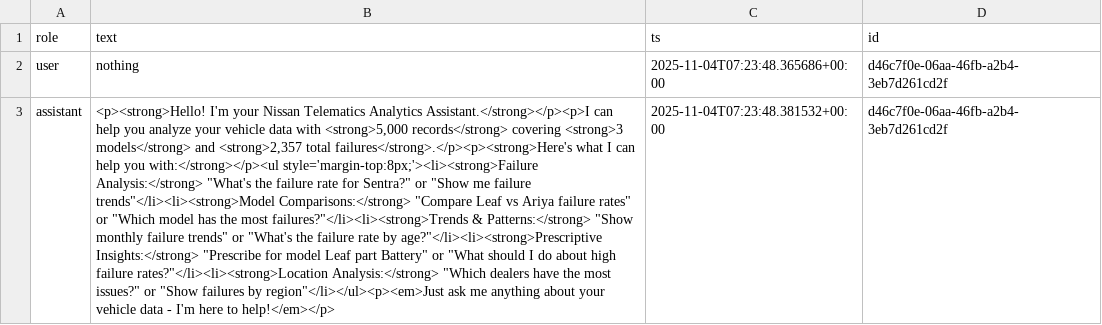
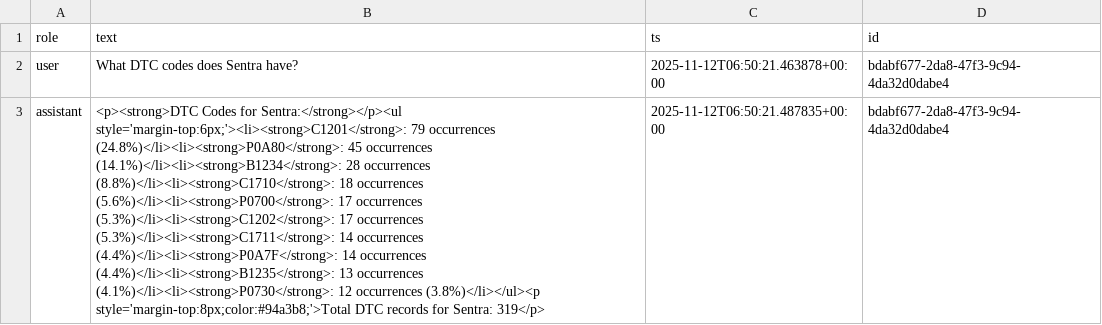
Before and after one commit to bijus-digital-world/veh-claims-pred-poc, a CSV file: logs/chat_history.csv, drawn as a sheet; the diff names each change by its address in the sheet, - before the commit and + after, or states it on an @@ line.

```diff
--- a/logs/chat_history.csv
+++ b/logs/chat_history.csv
-B2 (text): nothing
+B2 (text): What DTC codes does Sentra have?
-C2 (ts): 2025-11-04T07:23:48.365686+00:00
+C2 (ts): 2025-11-12T06:50:21.463878+00:00
-D2:D3 (id): d46c7f0e-06aa-46fb-a2b4-3eb7d261cd2f
+D2:D3 (id): bdabf677-2da8-47f3-9c94-4da32d0dabe4
-B3 (text): <p><strong>Hello! I'm your Nissan Telematics Analytics Assistant.</strong></p><p>I can help you analyze your vehicle data with <strong>5,000 records</strong> covering <strong>3 models</strong> and <strong>2,357 total failures</strong>.</p><p><strong>Here's what I can help you with:</strong></p><ul style='margin-top:8px;'><li><strong>Failure Analysis:</strong> "What's the failure rate for Sentra?" or "Show me failure trends"</li><li><strong>Model Comparisons:</strong> "Compare Leaf vs Ariya failure rates" or "Which model has the most failures?"</li><li><strong>Trends & Patterns:</strong> "Show monthly failure trends" or "What's the failure rate by age?"</li><li><strong>Prescriptive Insights:</strong> "Prescribe for model Leaf part Battery" or "What should I do about high failure rates?"</li><li><strong>Location Analysis:</strong> "Which dealers have the most issues?" or "Show failures by region"</li></ul><p><em>Just ask me anything about your vehicle data - I'm here to help!</em></p>
+B3 (text): <p><strong>DTC Codes for Sentra:</strong></p><ul style='margin-top:6px;'><li><strong>C1201</strong>: 79 occurrences (24.8%)</li><li><strong>P0A80</strong>: 45 occurrences (14.1%)</li><li><strong>B1234</strong>: 28 occurrences (8.8%)</li><li><strong>C1710</strong>: 18 occurrences (5.6%)</li><li><strong>P0700</strong>: 17 occurrences (5.3%)</li><li><strong>C1202</strong>: 17 occurrences (5.3%)</li><li><strong>C1711</strong>: 14 occurrences (4.4%)</li><li><strong>P0A7F</strong>: 14 occurrences (4.4%)</li><li><strong>B1235</strong>: 13 occurrences (4.1%)</li><li><strong>P0730</strong>: 12 occurrences (3.8%)</li></ul><p style='margin-top:8px;color:#94a3b8;'>Total DTC records for Sentra: 319</p>
-C3 (ts): 2025-11-04T07:23:48.381532+00:00
+C3 (ts): 2025-11-12T06:50:21.487835+00:00
```
Also changed, not shown: 2 other files.
